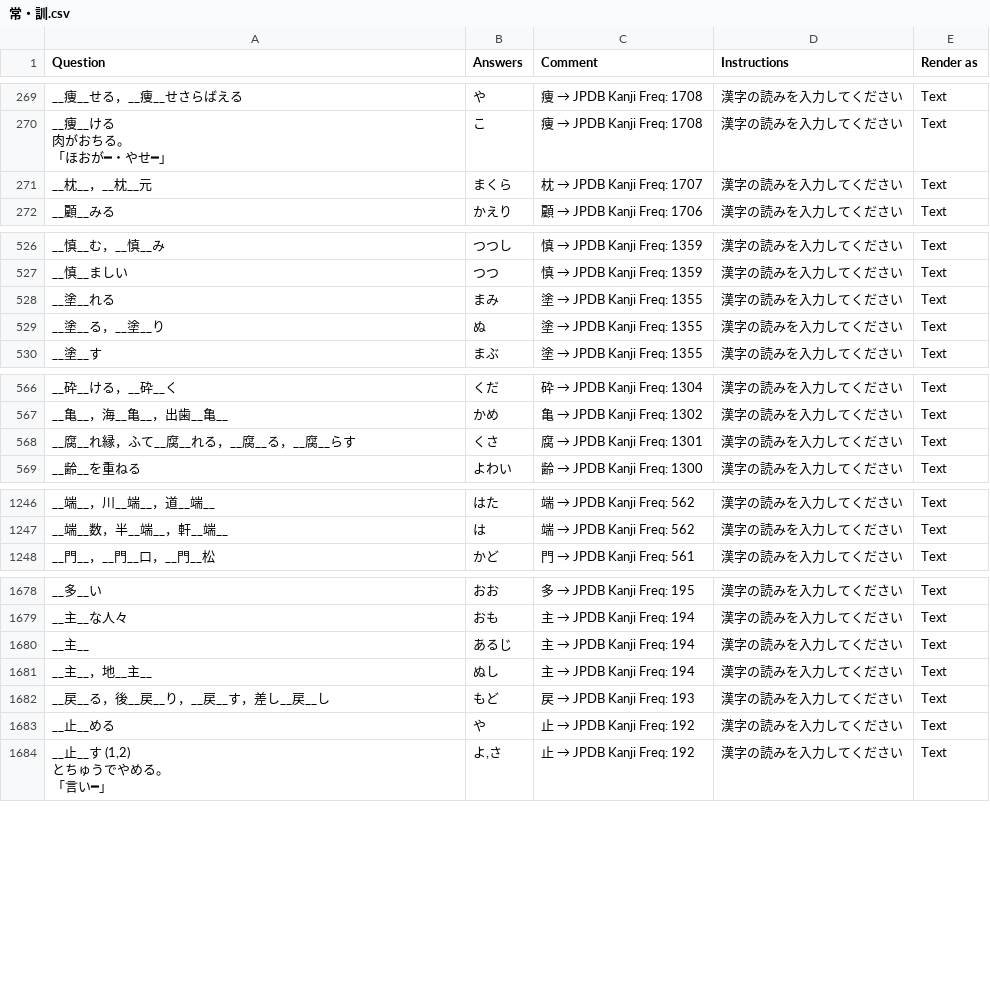
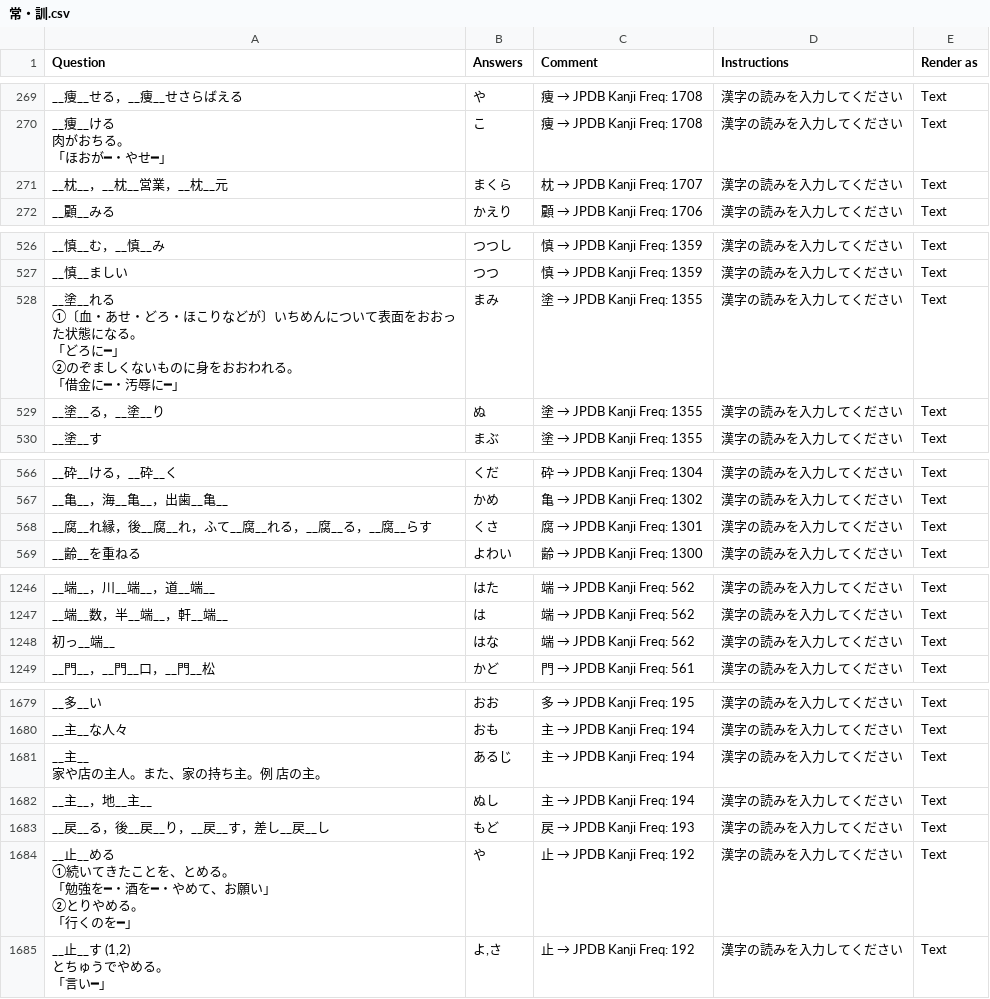
Before and after one commit to SalwynnJP/YomitanQuest, a CSV file: decks/常・訓.csv, drawn as a sheet; only a part is shown, gaps mark what is left out; the diff covers the shown part only.

Commit message:
Update 常・訓.csv

```diff
--- a/decks/常・訓.csv
+++ b/decks/常・訓.csv
@@ -463,3 +463,3 @@ __痩__せる，__痩__せさらばえる,や,痩 → JPDB Kanji Freq: 1708,漢
 「ほおが━・やせ━」",こ,痩 → JPDB Kanji Freq: 1708,漢字の読みを入力してください,Text
-__枕__，__枕__元,まくら,枕 → JPDB Kanji Freq: 1707,漢字の読みを入力してください,Text
+__枕__，__枕__営業，__枕__元,まくら,枕 → JPDB Kanji Freq: 1707,漢字の読みを入力してください,Text
 __顧__みる,かえり,顧 → JPDB Kanji Freq: 1706,漢字の読みを入力してください,Text
@@ -853,3 +853,7 @@ __慎__む，__慎__み,つつし,慎 → JPDB Kanji Freq: 1359,漢字の読み
 __慎__ましい,つつ,慎 → JPDB Kanji Freq: 1359,漢字の読みを入力してください,Text
-__塗__れる,まみ,塗 → JPDB Kanji Freq: 1355,漢字の読みを入力してください,Text
+"__塗__れる
+①〔血・あせ・どろ・ほこりなどが〕いちめんについて表面をおおった状態になる。
+「どろに━」
+②のぞましくないものに身をおおわれる。
+「借金に━・汚辱に━」",まみ,塗 → JPDB Kanji Freq: 1355,漢字の読みを入力してください,Text
 __塗__る，__塗__り,ぬ,塗 → JPDB Kanji Freq: 1355,漢字の読みを入力してください,Text
@@ -915,3 +919,3 @@ __砕__ける，__砕__く,くだ,砕 → JPDB Kanji Freq: 1304,漢字の読み
 __亀__，海__亀__，出歯__亀__,かめ,亀 → JPDB Kanji Freq: 1302,漢字の読みを入力してください,Text
-__腐__れ縁，ふて__腐__れる，__腐__る，__腐__らす,くさ,腐 → JPDB Kanji Freq: 1301,漢字の読みを入力してください,Text
+__腐__れ縁，後__腐__れ，ふて__腐__れる，__腐__る，__腐__らす,くさ,腐 → JPDB Kanji Freq: 1301,漢字の読みを入力してください,Text
 __齢__を重ねる,よわい,齢 → JPDB Kanji Freq: 1300,漢字の読みを入力してください,Text
@@ -1812,2 +1818,3 @@ __端__，川__端__，道__端__,はた,端 → JPDB Kanji Freq: 562,漢字の
 __端__数，半__端__，軒__端__,は,端 → JPDB Kanji Freq: 562,漢字の読みを入力してください,Text
+初っ__端__,はな,端 → JPDB Kanji Freq: 562,漢字の読みを入力してください,Text
 __門__，__門__口，__門__松,かど,門 → JPDB Kanji Freq: 561,漢字の読みを入力してください,Text
@@ -2399,6 +2410,11 @@ __多__い,おお,多 → JPDB Kanji Freq: 195,漢字の読みを入力してく
 __主__な人々,おも,主 → JPDB Kanji Freq: 194,漢字の読みを入力してください,Text
-__主__,あるじ,主 → JPDB Kanji Freq: 194,漢字の読みを入力してください,Text
+"__主__
+家や店の主人。また、家の持ち主。例 店の主。",あるじ,主 → JPDB Kanji Freq: 194,漢字の読みを入力してください,Text
 __主__，地__主__,ぬし,主 → JPDB Kanji Freq: 194,漢字の読みを入力してください,Text
 __戻__る，後__戻__り，__戻__す，差し__戻__し,もど,戻 → JPDB Kanji Freq: 193,漢字の読みを入力してください,Text
-__止__める,や,止 → JPDB Kanji Freq: 192,漢字の読みを入力してください,Text
+"__止__める
+①続いてきたことを、とめる。
+「勉強を━・酒を━・やめて、お願い」
+②とりやめる。
+「行くのを━」",や,止 → JPDB Kanji Freq: 192,漢字の読みを入力してください,Text
 "__止__す (1,2)
```
Also changed, not shown: 17 edited cells elsewhere in this file.
